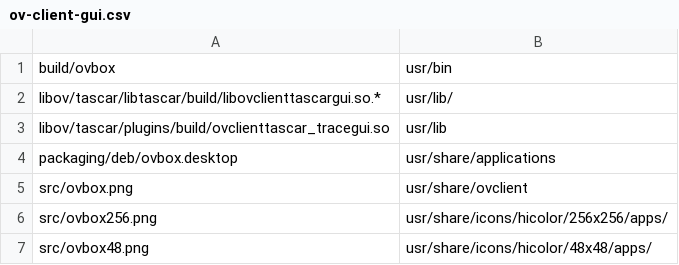
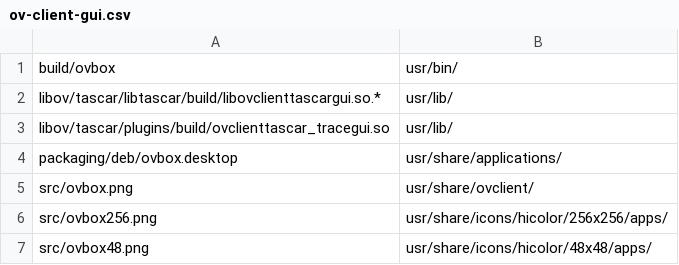
Before and after one commit to gisogrimm/ov-client, a CSV file: packaging/deb/ov-client-gui.csv, drawn as a sheet.

```diff
--- a/packaging/deb/ov-client-gui.csv
+++ b/packaging/deb/ov-client-gui.csv
@@ -1,6 +1,6 @@
-build/ovbox,usr/bin
+build/ovbox,usr/bin/
 libov/tascar/libtascar/build/libovclienttascargui.so.*,usr/lib/
-libov/tascar/plugins/build/ovclienttascar_tracegui.so,usr/lib
-packaging/deb/ovbox.desktop,usr/share/applications
-src/ovbox.png,usr/share/ovclient
+libov/tascar/plugins/build/ovclienttascar_tracegui.so,usr/lib/
+packaging/deb/ovbox.desktop,usr/share/applications/
+src/ovbox.png,usr/share/ovclient/
 src/ovbox256.png,usr/share/icons/hicolor/256x256/apps/
```
Also changed, not shown: packaging/deb/ov-client.csv, 1 other file.
